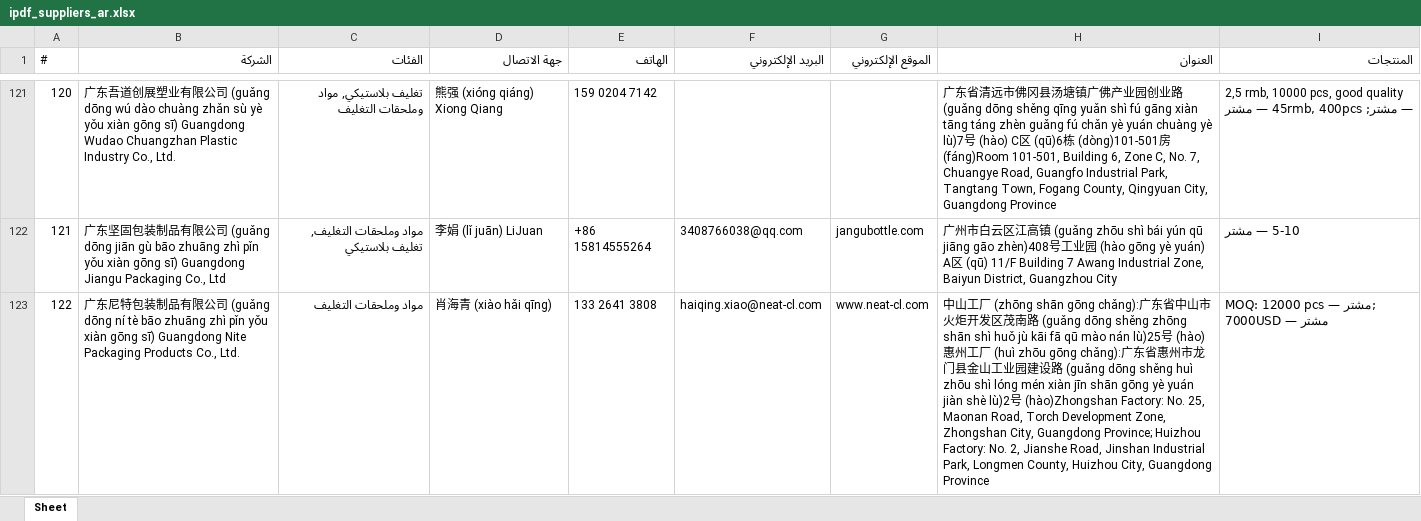
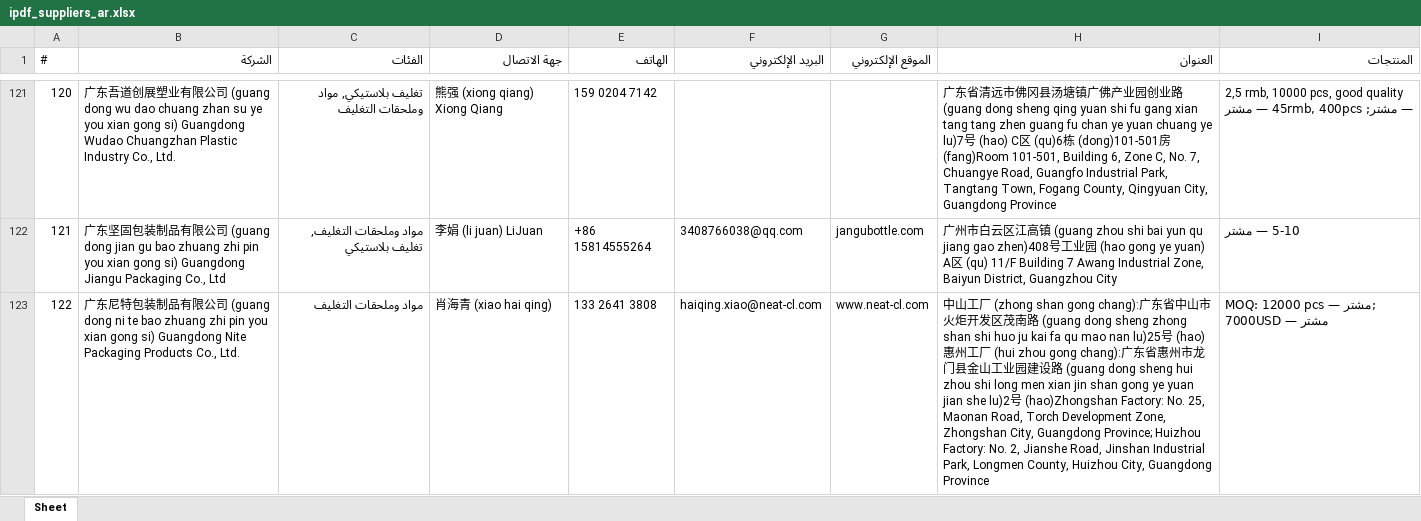
Before and after one commit to slavenator2/expo-catalog, an Excel workbook: ipdf_suppliers_ar.xlsx, sheet Sheet, drawn as a sheet; only a part is shown, gaps mark what is left out; values as stored, in another font and other column widths than the file's, no borders; the diff covers the shown part only; the diff names each change by its address in the sheet, - before the commit and + after, or states it on an @@ line.

```diff
--- a/ipdf_suppliers_ar.xlsx (sheet Sheet)
+++ b/ipdf_suppliers_ar.xlsx (sheet Sheet)
-B121 (الشركة): …司 (guǎng dōng wú dào chuàng zhǎn sù yè yǒu xiàn gōng sī) Guangdong Wudao…
+B121 (الشركة): …司 (guang dong wu dao chuang zhan su ye you xian gong si) Guangdong Wudao…
-D121 (جهة الاتصال): 熊强 (xióng qiáng) Xiong Qiang
+D121 (جهة الاتصال): 熊强 (xiong qiang) Xiong Qiang
-H121 (العنوان): …路 (guǎng dōng shěng qīng yuǎn shì fú gāng xiàn tāng táng zhèn guǎng fú chǎn yè yuán chuàng yè lù)7号 (hào) C区 (qū)6栋 (dòng)101-501房 (fáng)Room 101-501, Building…
+H121 (العنوان): …路 (guang dong sheng qing yuan shi fu gang xian tang tang zhen guang fu chan ye yuan chuang ye lu)7号 (hao) C区 (qu)6栋 (dong)101-501房 (fang)Room 101-501, Building…
-B122 (الشركة): …司 (guǎng dōng jiān gù bāo zhuāng zhì pǐn yǒu xiàn gōng sī) Guangdong Jiangu…
+B122 (الشركة): …司 (guang dong jian gu bao zhuang zhi pin you xian gong si) Guangdong Jiangu…
-D122 (جهة الاتصال): 李娟 (lǐ juān) LiJuan
+D122 (جهة الاتصال): 李娟 (li juan) LiJuan
-H122 (العنوان): …镇 (guǎng zhōu shì bái yún qū jiāng gāo zhèn)408号工业园 (hào gōng yè yuán) A区 (qū) 11/F Building…
+H122 (العنوان): …镇 (guang zhou shi bai yun qu jiang gao zhen)408号工业园 (hao gong ye yuan) A区 (qu) 11/F Building…
-B123 (الشركة): …司 (guǎng dōng ní tè bāo zhuāng zhì pǐn yǒu xiàn gōng sī) Guangdong Nite…
+B123 (الشركة): …司 (guang dong ni te bao zhuang zhi pin you xian gong si) Guangdong Nite…
-D123 (جهة الاتصال): 肖海青 (xiào hǎi qīng)
+D123 (جهة الاتصال): 肖海青 (xiao hai qing)
-H123 (العنوان): …厂 (zhōng shān gōng chǎng):广东省中山市火炬开发区茂南路 (guǎng dōng shěng zhōng shān shì huǒ jù kāi fā qū mào nán lù)25号 (hào) 惠州工厂 (huì zhōu gōng chǎng):广东省惠州市龙门县金山工业园建设路 (guǎng dōng shěng huì zhōu shì lóng mén xiàn jīn shān gōng yè yuán jiàn shè lù)2号 (hào)Zhongshan Factory: No.…
+H123 (العنوان): …厂 (zhong shan gong chang):广东省中山市火炬开发区茂南路 (guang dong sheng zhong shan shi huo ju kai fa qu mao nan lu)25号 (hao) 惠州工厂 (hui zhou gong chang):广东省惠州市龙门县金山工业园建设路 (guang dong sheng hui zhou shi long men xian jin shan gong ye yuan jian she lu)2号 (hao)Zhongshan Factory: No.…
```
Also changed, not shown: 192 edited cells elsewhere in this sheet, ipdf_suppliers.xlsx, ipdf_suppliers_es.xlsx.
